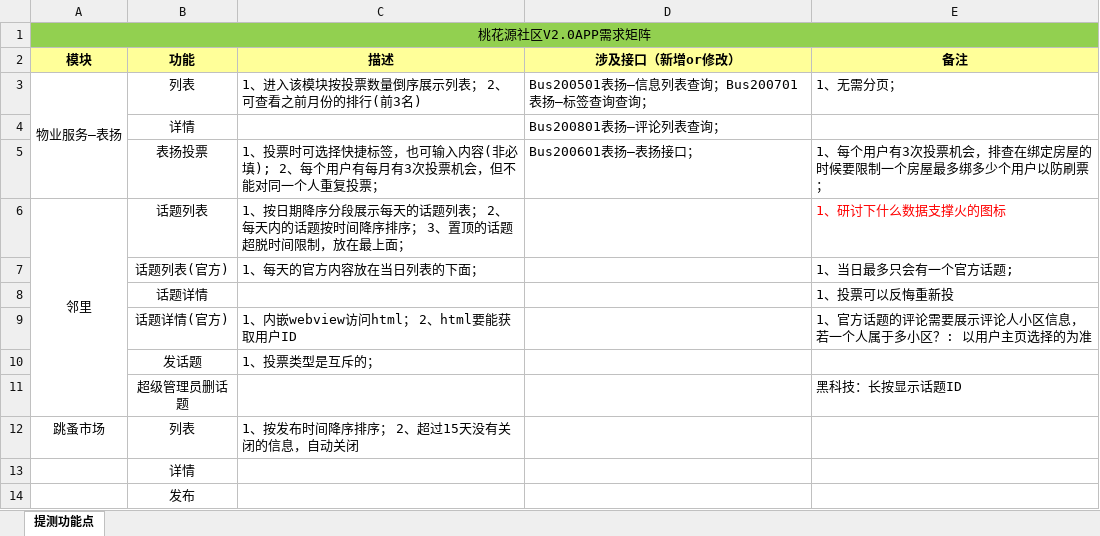
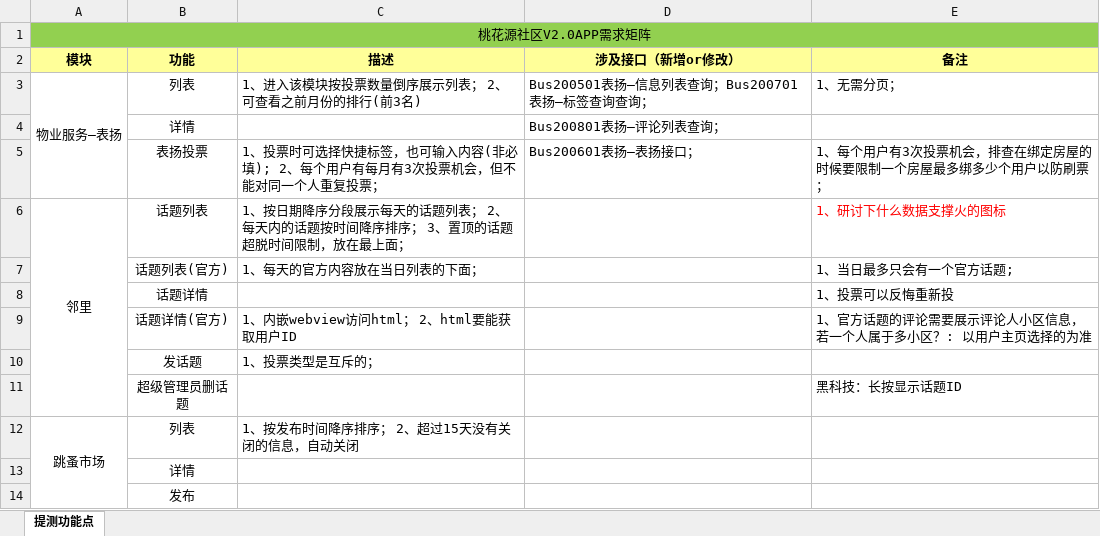
Before and after one commit to tgf229/Git_APP_THY, an Excel workbook: 1需求分析/V2.0需求矩阵.xlsx, sheet 提测功能点, drawn as a sheet; values as stored, in another font and other column widths than the file's, no borders; the diff names each change by its address in the sheet, - before the commit and + after, or states it on an @@ line.

```diff
--- a/1需求分析/V2.0需求矩阵.xlsx (sheet 提测功能点)
+++ b/1需求分析/V2.0需求矩阵.xlsx (sheet 提测功能点)
+A12:A14 merged
```
Also changed, not shown: 1 other file.
